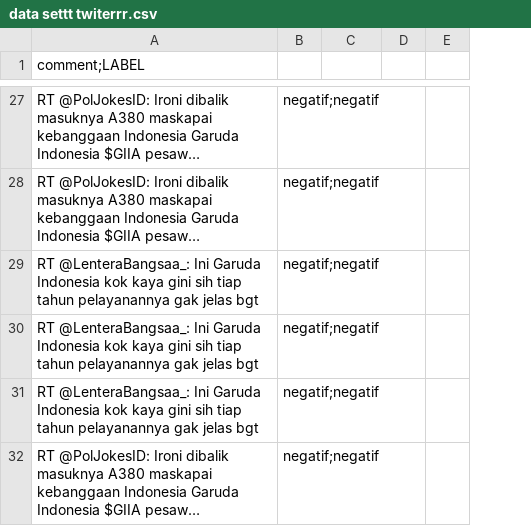
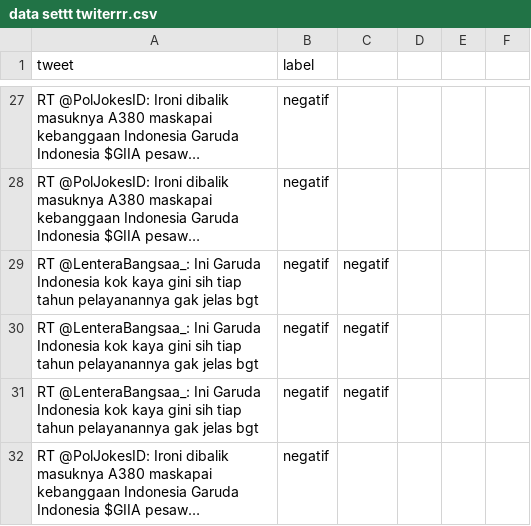
Before and after one commit to farisvj1972/webmining, a CSV file: data settt twiterrr.csv, drawn as a sheet; only a part is shown, gaps mark what is left out; long unchanged cells end in …; removed rows and columns are numbered as before the commit, all else as after; the diff covers the shown part only; the diff names each change by its address in the sheet, - before the commit and + after, or states it on an @@ line.

Commit message:
Update data settt twiterrr.csv

```diff
--- a/data settt twiterrr.csv
+++ b/data settt twiterrr.csv
-column B, rows 27-32: all negatif;negatif
+column B (label), rows 27-32: all negatif
-column E, empty
+column E, empty
+column F, empty
-A1: comment;LABEL
+A1: tweet
-C29:C31: (empty)
+C29:C31: negatif
```
Also changed, not shown: 5 removed rows and 27 edited cells elsewhere in this file.
